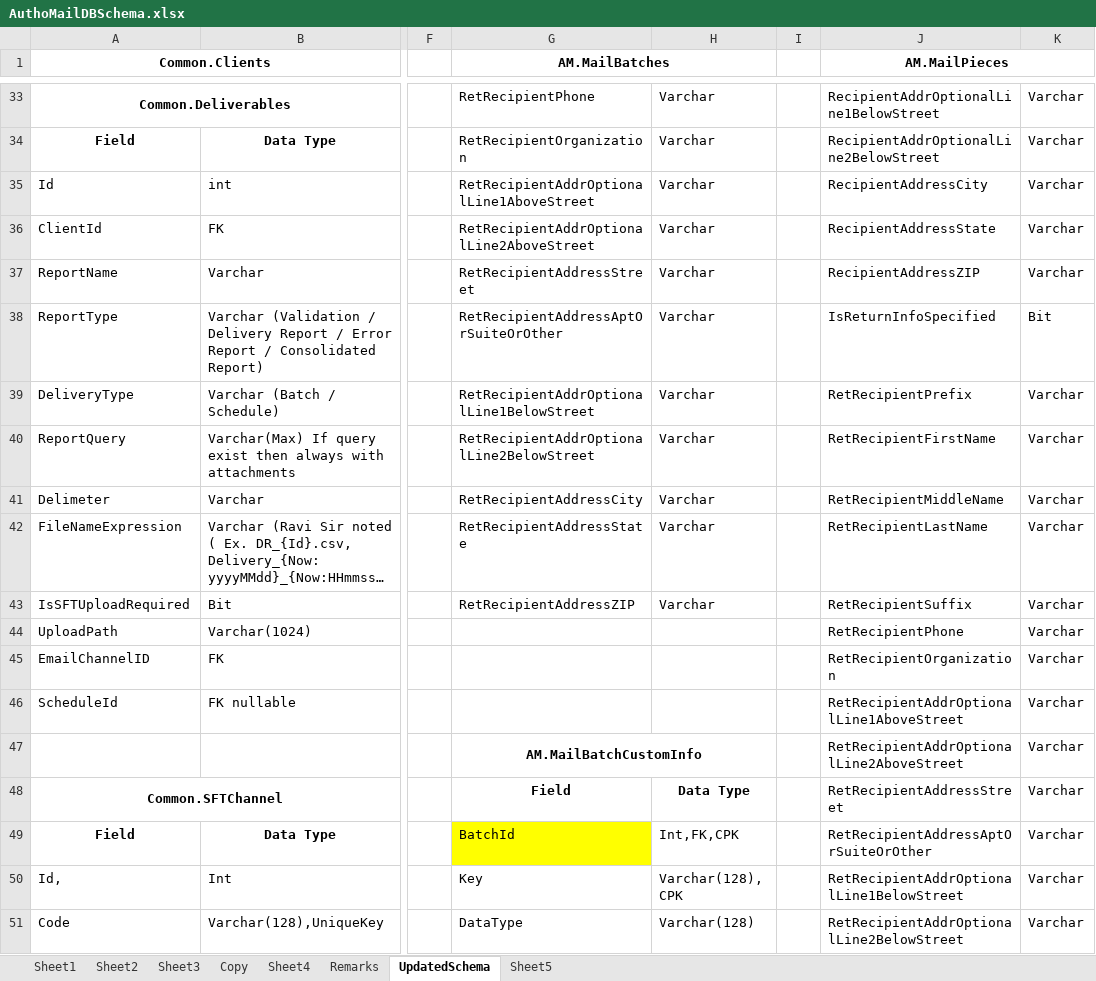
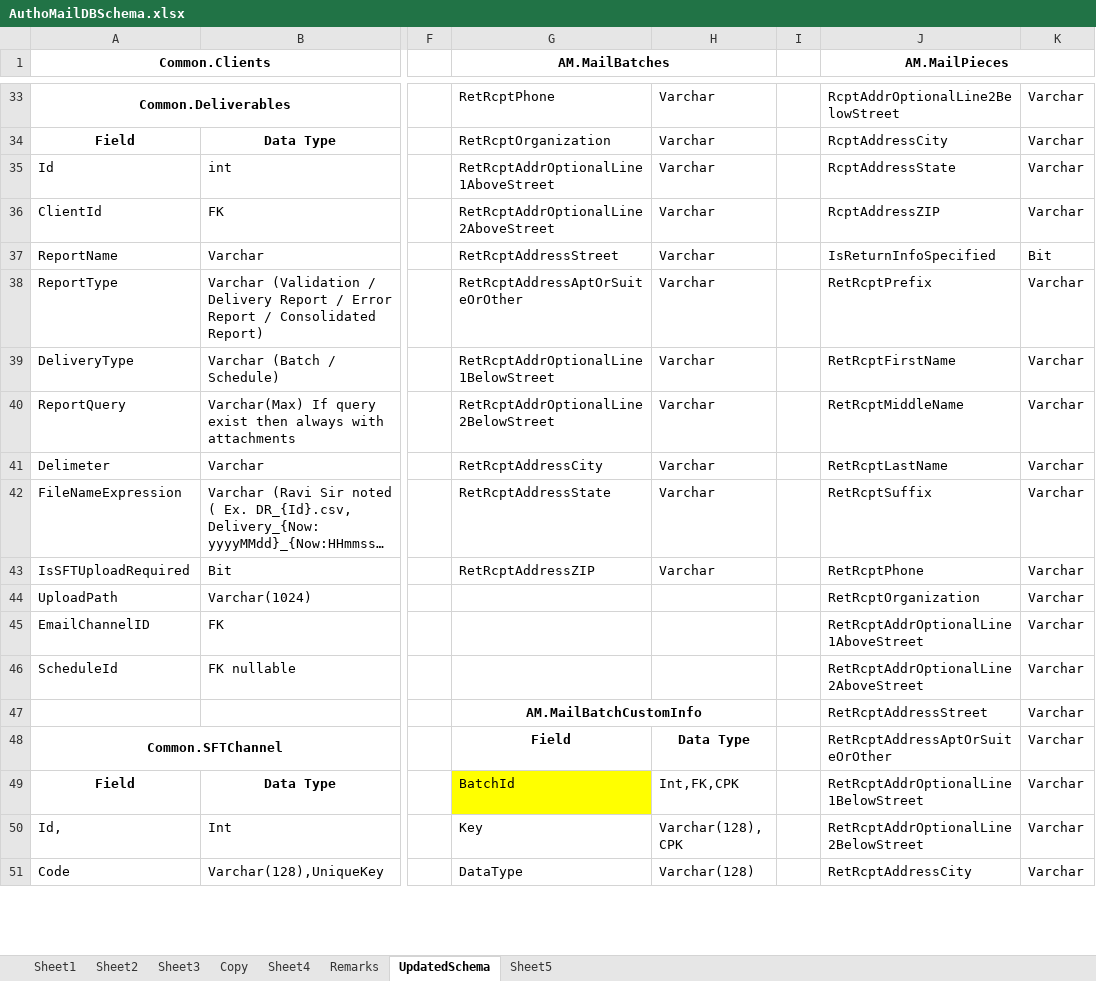
Before and after one commit to kaushikraj302000-glitch/AuthoMail-Cotality, an Excel workbook: docs/design/AuthoMailDBSchema.xlsx, sheet UpdatedSchema, drawn as a sheet; only a part is shown, gaps mark what is left out; long unchanged cells end in …; values as stored, in another font and other column widths than the file's, no borders; the diff covers the shown part only; the diff names each change by its address in the sheet, - before the commit and + after, or states it on an @@ line.

Commit message:
naming change for Recipient to Rcpt in dbschema excel

```diff
--- a/docs/design/AuthoMailDBSchema.xlsx (sheet UpdatedSchema)
+++ b/docs/design/AuthoMailDBSchema.xlsx (sheet UpdatedSchema)
-G33 (AM.MailBatches): RetRecipientPhone
+G33 (AM.MailBatches): RetRcptPhone
-J33 (AM.MailPieces): RecipientAddrOptionalLine1BelowStreet
+J33 (AM.MailPieces): RcptAddrOptionalLine2BelowStreet
-G34 (AM.MailBatches): RetRecipientOrganization
+G34 (AM.MailBatches): RetRcptOrganization
-J34 (AM.MailPieces): RecipientAddrOptionalLine2BelowStreet
+J34 (AM.MailPieces): RcptAddressCity
-G35 (AM.MailBatches): RetRecipientAddrOptionalLine1AboveStreet
+G35 (AM.MailBatches): RetRcptAddrOptionalLine1AboveStreet
-J35 (AM.MailPieces): RecipientAddressCity
+J35 (AM.MailPieces): RcptAddressState
-G36 (AM.MailBatches): RetRecipientAddrOptionalLine2AboveStreet
+G36 (AM.MailBatches): RetRcptAddrOptionalLine2AboveStreet
-J36 (AM.MailPieces): RecipientAddressState
+J36 (AM.MailPieces): RcptAddressZIP
-G37 (AM.MailBatches): RetRecipientAddressStreet
+G37 (AM.MailBatches): RetRcptAddressStreet
-J37 (AM.MailPieces): RecipientAddressZIP
+J37 (AM.MailPieces): IsReturnInfoSpecified
-K37: Varchar
+K37: Bit
-G38 (AM.MailBatches): RetRecipientAddressAptOrSuiteOrOther
+G38 (AM.MailBatches): RetRcptAddressAptOrSuiteOrOther
-J38 (AM.MailPieces): IsReturnInfoSpecified
+J38 (AM.MailPieces): RetRcptPrefix
-K38: Bit
+K38: Varchar
-G39 (AM.MailBatches): RetRecipientAddrOptionalLine1BelowStreet
+G39 (AM.MailBatches): RetRcptAddrOptionalLine1BelowStreet
-J39 (AM.MailPieces): RetRecipientPrefix
+J39 (AM.MailPieces): RetRcptFirstName
-G40 (AM.MailBatches): RetRecipientAddrOptionalLine2BelowStreet
+G40 (AM.MailBatches): RetRcptAddrOptionalLine2BelowStreet
-J40 (AM.MailPieces): RetRecipientFirstName
+J40 (AM.MailPieces): RetRcptMiddleName
-G41 (AM.MailBatches): RetRecipientAddressCity
+G41 (AM.MailBatches): RetRcptAddressCity
-J41 (AM.MailPieces): RetRecipientMiddleName
+J41 (AM.MailPieces): RetRcptLastName
-G42 (AM.MailBatches): RetRecipientAddressState
+G42 (AM.MailBatches): RetRcptAddressState
-J42 (AM.MailPieces): RetRecipientLastName
+J42 (AM.MailPieces): RetRcptSuffix
-G43 (AM.MailBatches): RetRecipientAddressZIP
+G43 (AM.MailBatches): RetRcptAddressZIP
-J43 (AM.MailPieces): RetRecipientSuffix
+J43 (AM.MailPieces): RetRcptPhone
-J44 (AM.MailPieces): RetRecipientPhone
+J44 (AM.MailPieces): RetRcptOrganization
-J45 (AM.MailPieces): RetRecipientOrganization
+J45 (AM.MailPieces): RetRcptAddrOptionalLine1AboveStreet
-J46 (AM.MailPieces): RetRecipientAddrOptionalLine1AboveStreet
+J46 (AM.MailPieces): RetRcptAddrOptionalLine2AboveStreet
-J47 (AM.MailPieces): RetRecipientAddrOptionalLine2AboveStreet
+J47 (AM.MailPieces): RetRcptAddressStreet
-J48 (AM.MailPieces): RetRecipientAddressStreet
+J48 (AM.MailPieces): RetRcptAddressAptOrSuiteOrOther
-J49 (AM.MailPieces): RetRecipientAddressAptOrSuiteOrOther
+J49 (AM.MailPieces): RetRcptAddrOptionalLine1BelowStreet
-J50 (AM.MailPieces): RetRecipientAddrOptionalLine1BelowStreet
+J50 (AM.MailPieces): RetRcptAddrOptionalLine2BelowStreet
-J51 (AM.MailPieces): RetRecipientAddrOptionalLine2BelowStreet
+J51 (AM.MailPieces): RetRcptAddressCity
```
Also changed, not shown: 1 added row, 1 removed row, 80 edited cells, cell formats and merged cells elsewhere in this sheet.
